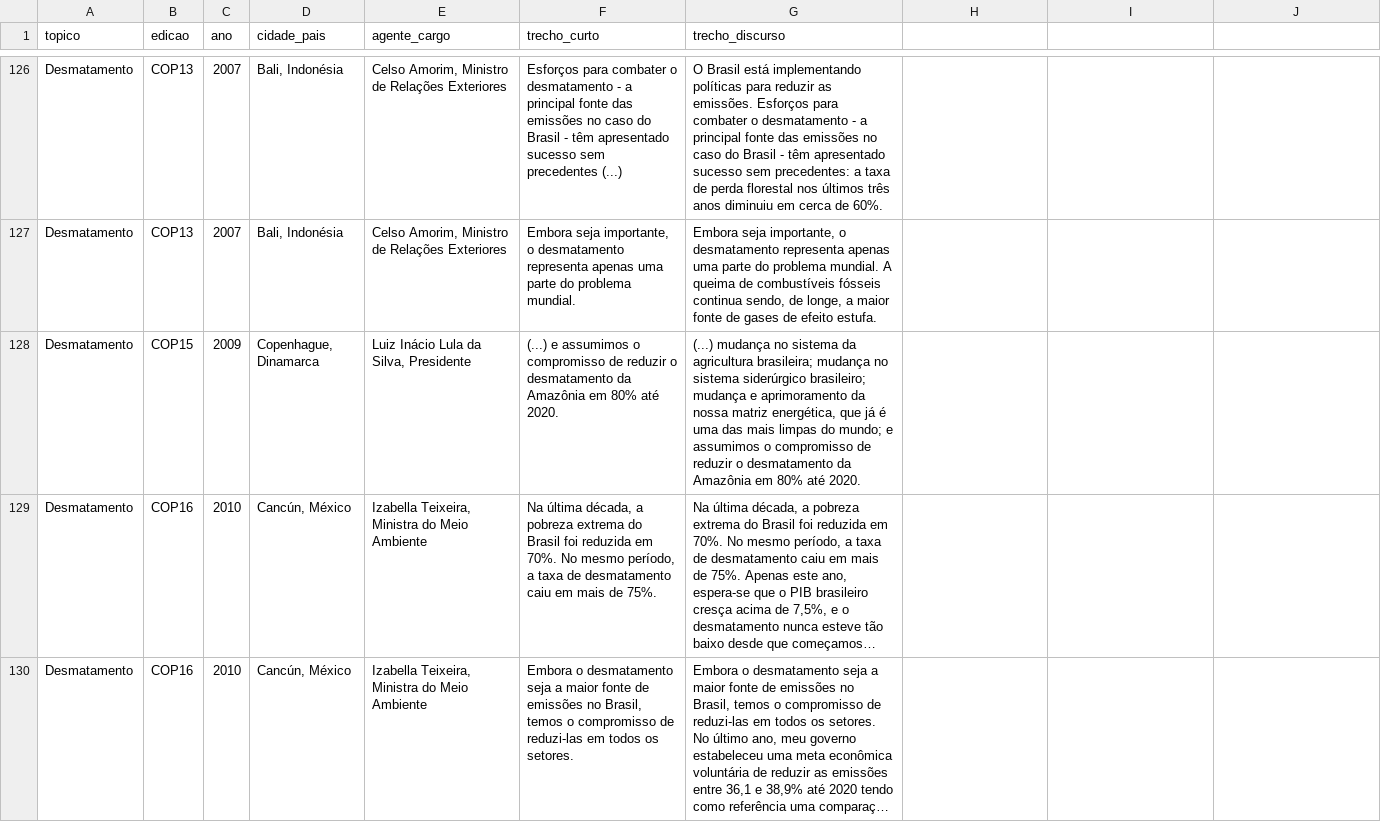
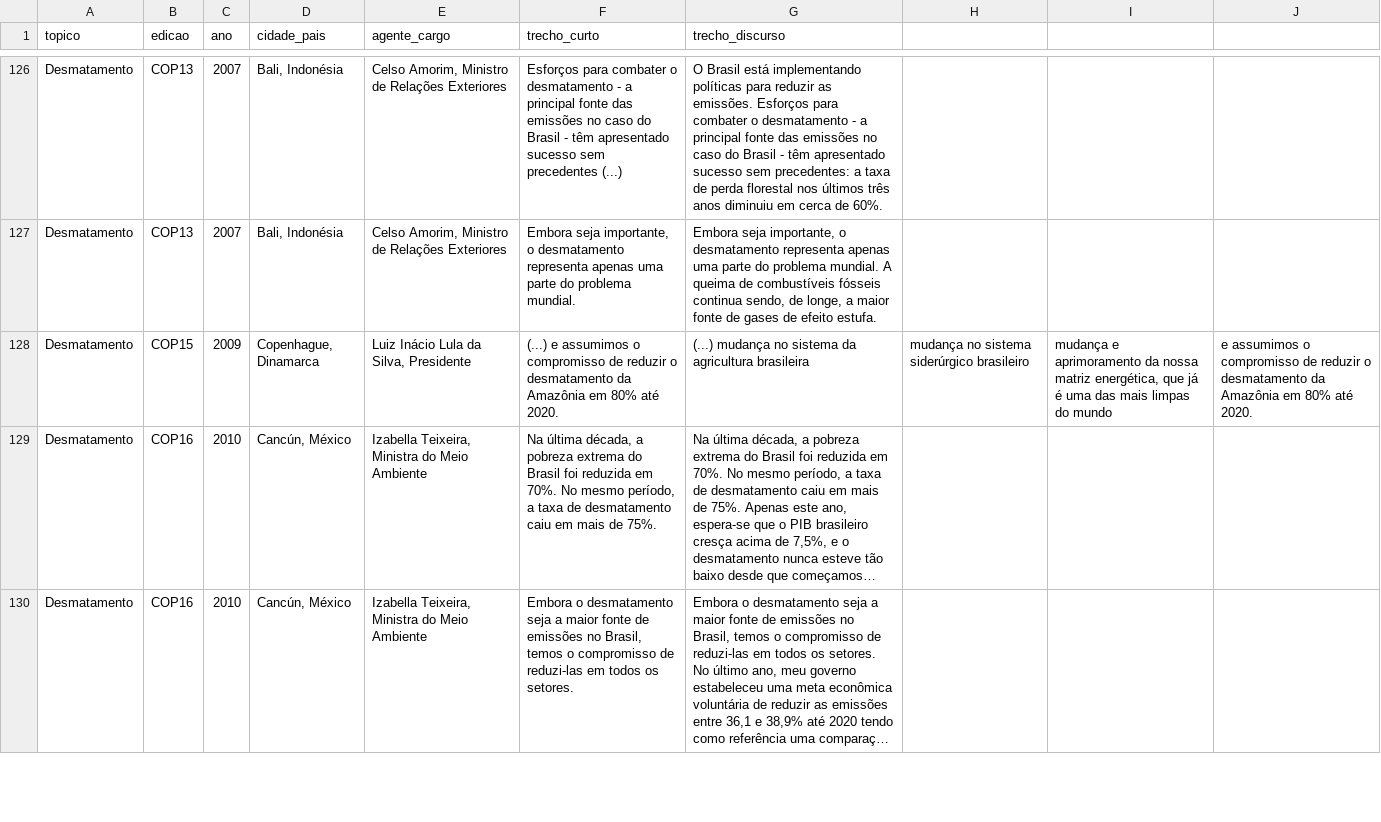
Before and after one commit to nllano/brasilnacop, a CSV file: streamlit/streamlit.csv, drawn as a sheet; only a part is shown, gaps mark what is left out; long unchanged cells end in …; the diff names each change by its address in the sheet, - before the commit and + after, or states it on an @@ line.

Commit message:
Update streamlit.csv

```diff
--- a/streamlit/streamlit.csv
+++ b/streamlit/streamlit.csv
-G128 (trecho_discurso): …da agricultura brasileira; mudança no sistema siderúrgico brasileiro; mudança e aprimoramento da nossa matriz energética, que já é uma das mais limpas do mundo; e assumimos o compromisso de reduzir o desmatamento da Amazônia em 80% até 2020.
+G128 (trecho_discurso): …da agricultura brasileira
-H128: (empty)
+H128: mudança no sistema siderúrgico brasileiro
-I128: (empty)
+I128: mudança e aprimoramento da nossa matriz energética, que já é uma das mais limpas do mundo
-J128: (empty)
+J128: e assumimos o compromisso de reduzir o desmatamento da Amazônia em 80% até 2020.
```
